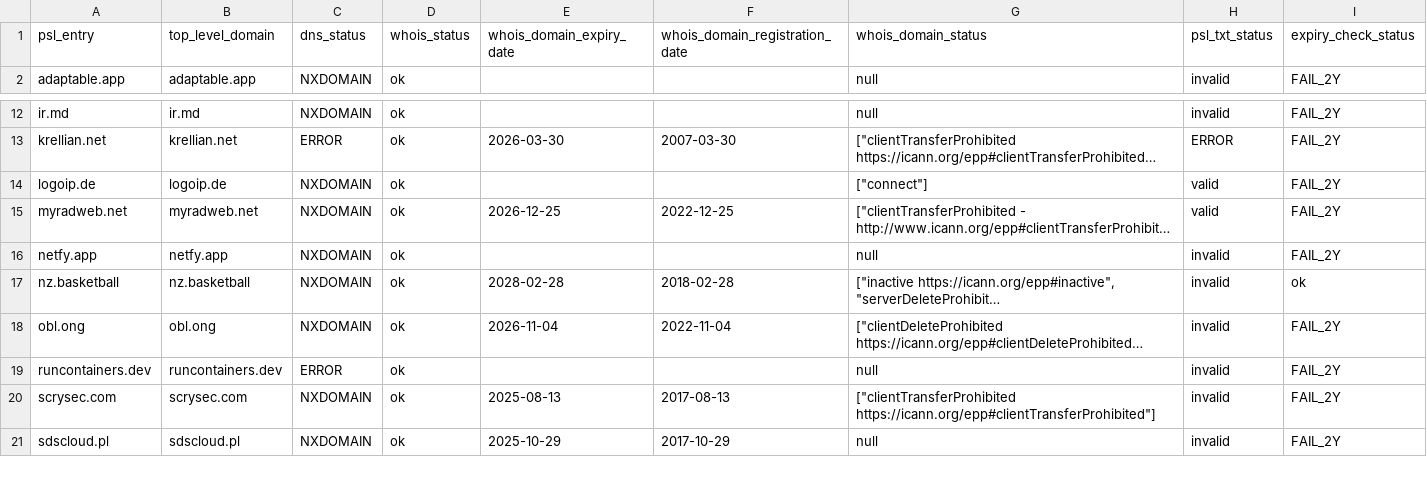
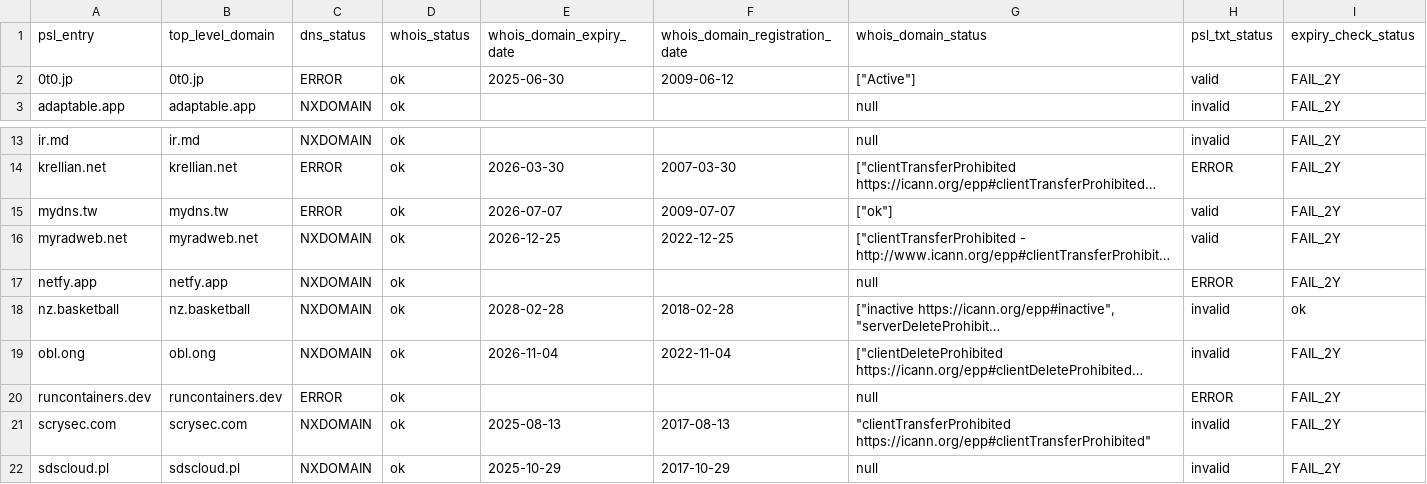
Before and after one commit to groundcat/PSL-private-domains-checker, a CSV file: data/nxdomain.csv, drawn as a sheet; only a part is shown, gaps mark what is left out; long unchanged cells end in …; removed rows and columns are numbered as before the commit, all else as after; the diff names each change by its address in the sheet, - before the commit and + after, or states it on an @@ line.

```diff
--- a/data/nxdomain.csv
+++ b/data/nxdomain.csv
+row 2: 0t0.jp | 0t0.jp | ERROR | ok | 2025-06-30 | 2009-06-12 | ["Active"] | valid | FAIL_2Y
-row 14: logoip.de | logoip.de | NXDOMAIN | ok |  |  | ["connect"] | valid | FAIL_2Y
+row 15: mydns.tw | mydns.tw | ERROR | ok | 2026-07-07 | 2009-07-07 | ["ok"] | valid | FAIL_2Y
-H17 (psl_txt_status): invalid
+H17 (psl_txt_status): ERROR
-H20 (psl_txt_status): invalid
+H20 (psl_txt_status): ERROR
-G21 (whois_domain_status): ["clientTransferProhibited https://icann.org/epp#clientTransferProhibited"]
+G21 (whois_domain_status): "clientTransferProhibited https://icann.org/epp#clientTransferProhibited"
```
Also changed, not shown: data/all.csv, data/expiry_less_than_2yrs.csv, 1 other file.
